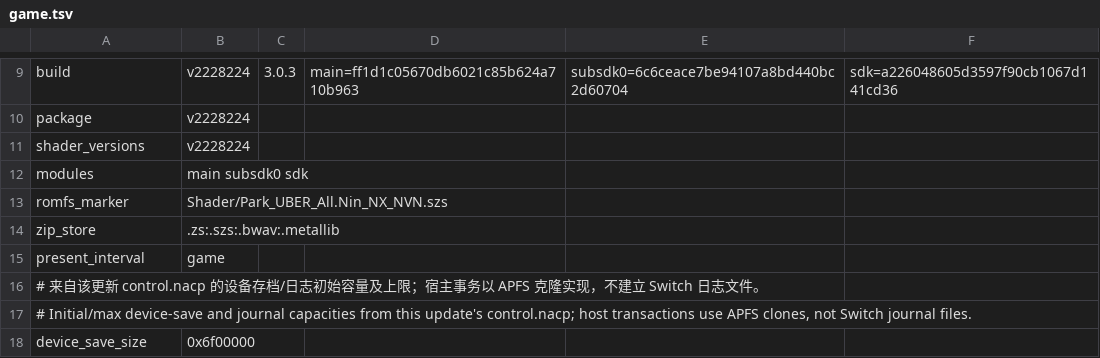
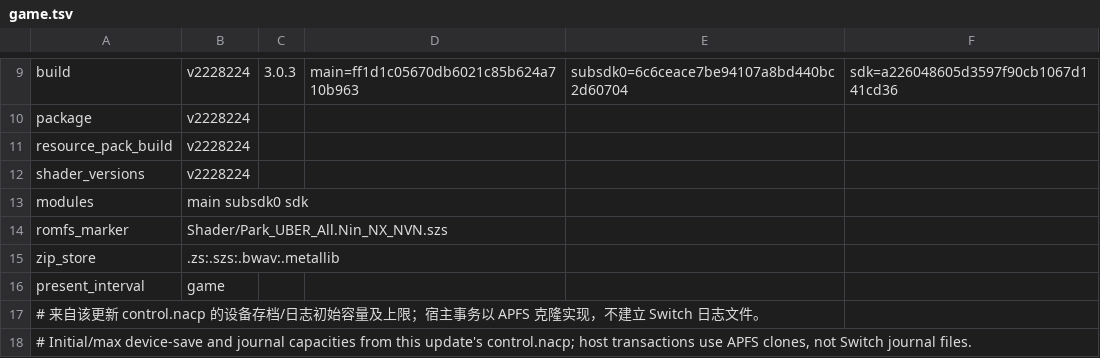
Before and after one commit to Chr0n0stasis/acnh-port-build, a TSV file: overlay/dm/games/acnh/game.tsv, drawn as a sheet; only a part is shown, gaps mark what is left out; the shorter side is filled out with more unchanged rows.

Commit message:
Add streamed resource volume import and LAN downloads

```diff
--- a/overlay/dm/games/acnh/game.tsv
+++ b/overlay/dm/games/acnh/game.tsv
@@ -10,2 +10,3 @@ build	v2228224	3.0.3	main=ff1d1c05670db6021c85b624a710b963	subsdk0=6c6ceace7be94
 package	v2228224
+resource_pack_build	v2228224
 shader_versions	v2228224
```
Also changed, not shown: 20 other files.
